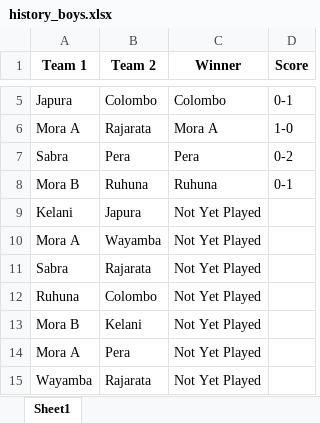
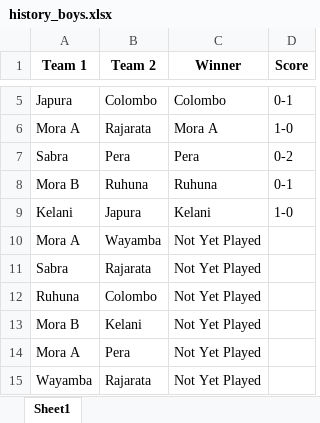
Before and after one commit to NipunSGeeTH/mora9s-hockey-tournament, an Excel workbook: history_boys.xlsx, sheet Sheet1, drawn as a sheet; only a part is shown, gaps mark what is left out; values as stored, in another font and other column widths than the file's, no borders; the diff names each change by its address in the sheet, - before the commit and + after, or states it on an @@ line.

```diff
--- a/history_boys.xlsx (sheet Sheet1)
+++ b/history_boys.xlsx (sheet Sheet1)
-C9 (Winner): Not Yet Played
+C9 (Winner): Kelani
-D9 (Score): (empty)
+D9 (Score): 1-0
```
Also changed, not shown: pointtable_boys.xlsx.
